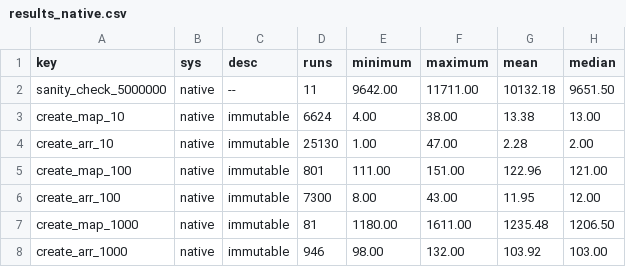
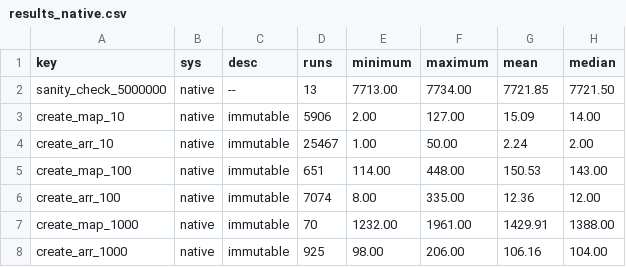
Before and after one commit to theSherwood/differential_dataflow, a CSV file: benchmark/results_native.csv, drawn as a sheet.

```diff
--- a/benchmark/results_native.csv
+++ b/benchmark/results_native.csv
@@ -1,8 +1,8 @@
 "key","sys","desc","runs","minimum","maximum","mean","median"
-"sanity_check_5000000","native","--",11,9642.00,11711.00,10132.18,9651.50
-"create_map_10","native","immutable",6624,4.00,38.00,13.38,13.00
-"create_arr_10","native","immutable",25130,1.00,47.00,2.28,2.00
-"create_map_100","native","immutable",801,111.00,151.00,122.96,121.00
-"create_arr_100","native","immutable",7300,8.00,43.00,11.95,12.00
-"create_map_1000","native","immutable",81,1180.00,1611.00,1235.48,1206.50
-"create_arr_1000","native","immutable",946,98.00,132.00,103.92,103.00
+"sanity_check_5000000","native","--",13,7713.00,7734.00,7721.85,7721.50
+"create_map_10","native","immutable",5906,2.00,127.00,15.09,14.00
+"create_arr_10","native","immutable",25467,1.00,50.00,2.24,2.00
+"create_map_100","native","immutable",651,114.00,448.00,150.53,143.00
+"create_arr_100","native","immutable",7074,8.00,335.00,12.36,12.00
+"create_map_1000","native","immutable",70,1232.00,1961.00,1429.91,1388.00
+"create_arr_1000","native","immutable",925,98.00,206.00,106.16,104.00
```
Also changed, not shown: benchmark/results_js.csv, benchmark/results_wasm.csv, 5 other files.
